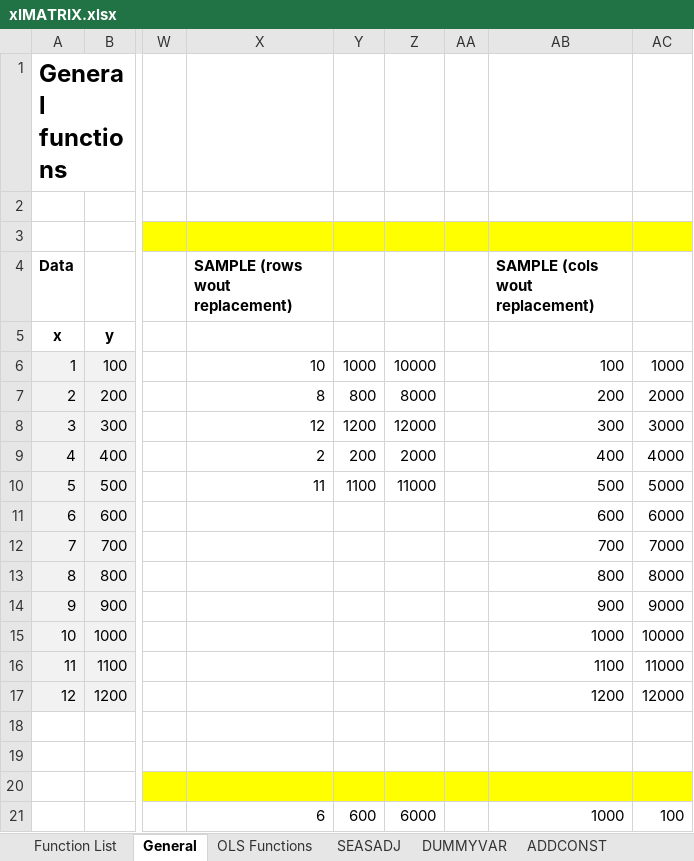
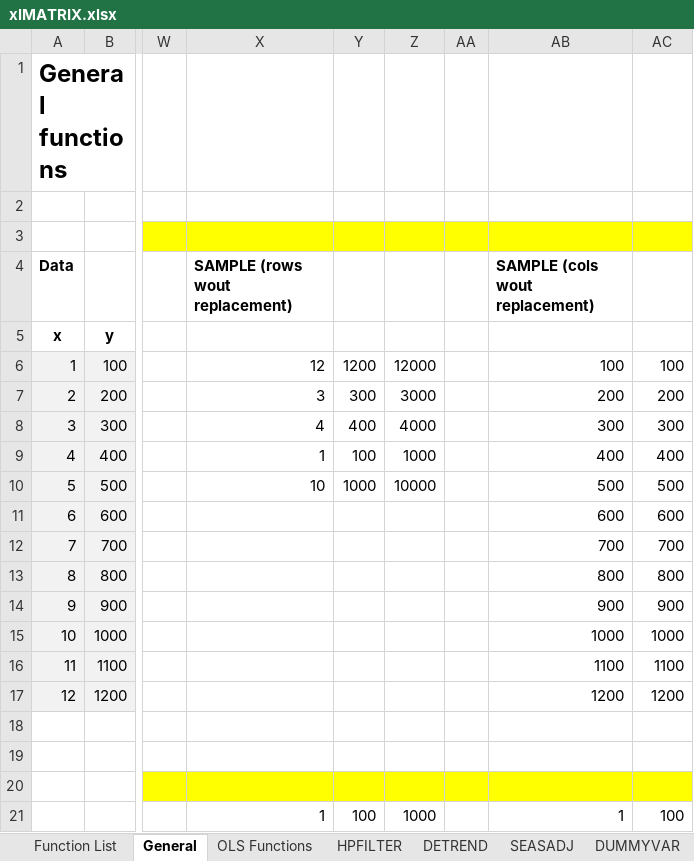
Before and after one commit to edugca/xlMATRIX, an Excel workbook: xlMATRIX.xlsx, sheet General, drawn as a sheet; only a part is shown, gaps mark what is left out; values as stored, in another font and other column widths than the file's, no borders; the diff covers the shown part only; the diff names each change by its address in the sheet, - before the commit and + after, or states it on an @@ line.

```diff
--- a/xlMATRIX.xlsx (sheet General)
+++ b/xlMATRIX.xlsx (sheet General)
+sheet tab: HPFILTER
+sheet tab: DETREND
-X6 (SAMPLE (rows wout replacement)): 10
+X6 (SAMPLE (rows wout replacement)): 12
-Y6: 1000
+Y6: 1200
-Z6: 10000
+Z6: 12000
-AC6: 1000
+AC6: 100
-X7 (SAMPLE (rows wout replacement)): 8
+X7 (SAMPLE (rows wout replacement)): 3
-Y7: 800
+Y7: 300
-Z7: 8000
+Z7: 3000
-AC7: 2000
+AC7: 200
-X8 (SAMPLE (rows wout replacement)): 12
+X8 (SAMPLE (rows wout replacement)): 4
-Y8: 1200
+Y8: 400
-Z8: 12000
+Z8: 4000
-AC8: 3000
+AC8: 300
-X9 (SAMPLE (rows wout replacement)): 2
+X9 (SAMPLE (rows wout replacement)): 1
-Y9: 200
+Y9: 100
-Z9: 2000
+Z9: 1000
-AC9: 4000
+AC9: 400
-X10 (SAMPLE (rows wout replacement)): 11
+X10 (SAMPLE (rows wout replacement)): 10
-Y10: 1100
+Y10: 1000
-Z10: 11000
+Z10: 10000
-AC10: 5000
+AC10: 500
-AC11: 6000
+AC11: 600
-AC12: 7000
+AC12: 700
-AC13: 8000
+AC13: 800
-AC14: 9000
+AC14: 900
-AC15: 10000
+AC15: 1000
-AC16: 11000
+AC16: 1100
-AC17: 12000
+AC17: 1200
-X21 (SAMPLE (rows wout replacement)): 6
+X21 (SAMPLE (rows wout replacement)): 1
-Y21: 600
+Y21: 100
-Z21: 6000
+Z21: 1000
-AB21 (SAMPLE (cols wout replacement)): 1000
+AB21 (SAMPLE (cols wout replacement)): 1
```
Also changed, not shown: 23 edited cells elsewhere in this sheet, sheet OLS Functions, sheet Function List, other sheet tabs, formulas that keep their value, charts or pictures, 3 other files.
